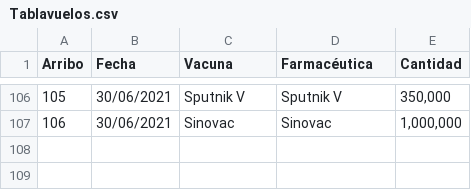
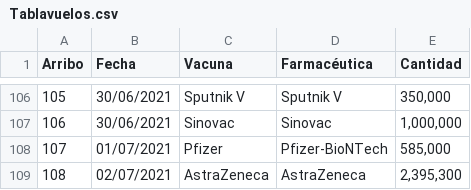
Before and after one commit to fdealbam/Vacunas, a CSV file: Tablavuelos.csv, drawn as a sheet; only a part is shown, gaps mark what is left out; the diff names each change by its address in the sheet, - before the commit and + after, or states it on an @@ line.

Commit message:
Update Tablavuelos.csv

```diff
--- a/Tablavuelos.csv
+++ b/Tablavuelos.csv
+row 108: 107 | 01/07/2021 | Pfizer | Pfizer-BioNTech | 585,000
+row 109: 108 | 02/07/2021 | AstraZeneca | AstraZeneca | 2,395,300
```
